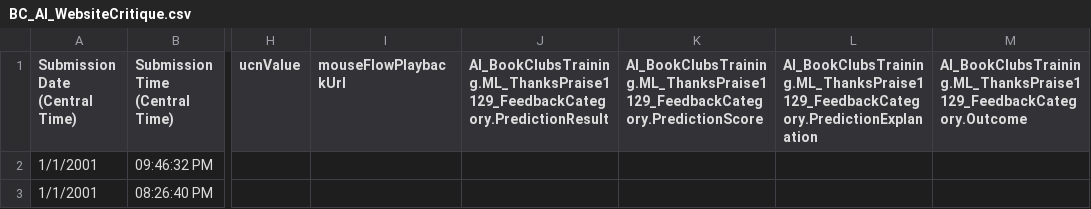
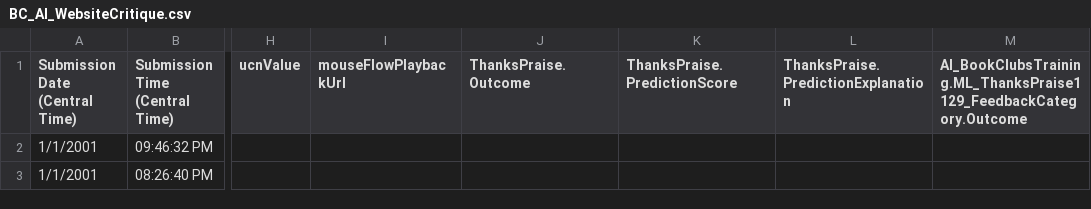
Before and after one commit to DataSBC/BookClubs, a CSV file: BC_AI_WebsiteCritique.csv, drawn as a sheet; only a part is shown, gaps mark what is left out; the diff names each change by its address in the sheet, - before the commit and + after, or states it on an @@ line.

Commit message:
Update BC_AI_WebsiteCritique.csv

```diff
--- a/BC_AI_WebsiteCritique.csv
+++ b/BC_AI_WebsiteCritique.csv
-J1: AI_BookClubsTraining.ML_ThanksPraise1129_FeedbackCategory.PredictionResult
+J1: ThanksPraise.Outcome
-K1: AI_BookClubsTraining.ML_ThanksPraise1129_FeedbackCategory.PredictionScore
+K1: ThanksPraise.PredictionScore
-L1: AI_BookClubsTraining.ML_ThanksPraise1129_FeedbackCategory.PredictionExplanation
+L1: ThanksPraise.PredictionExplanation
```
